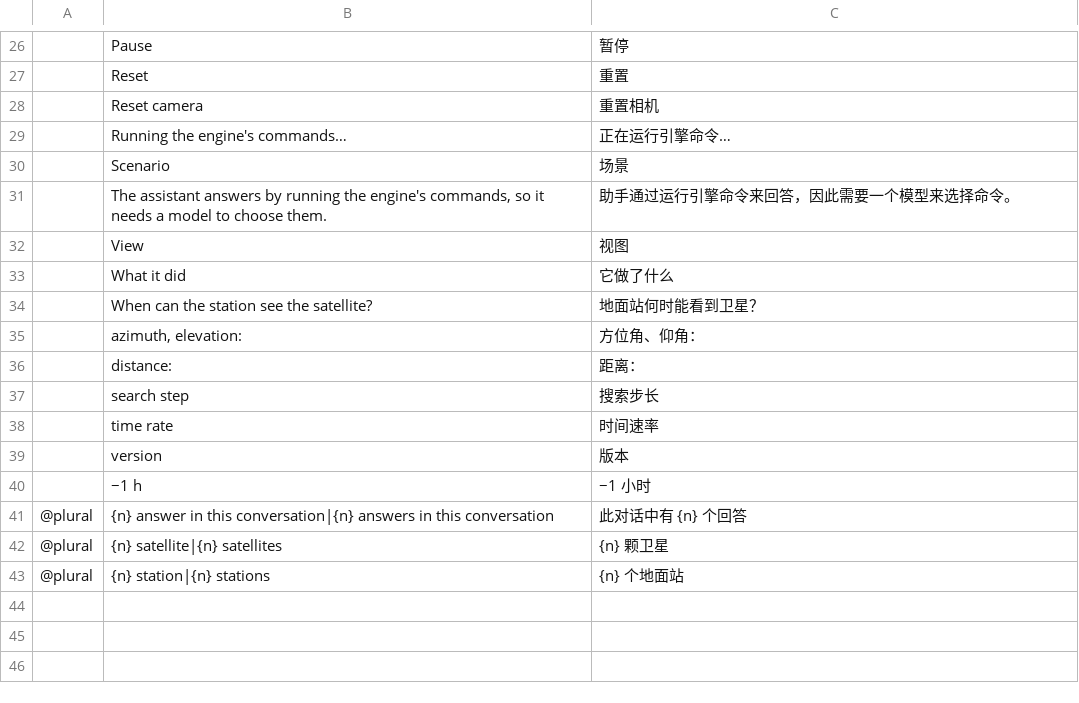
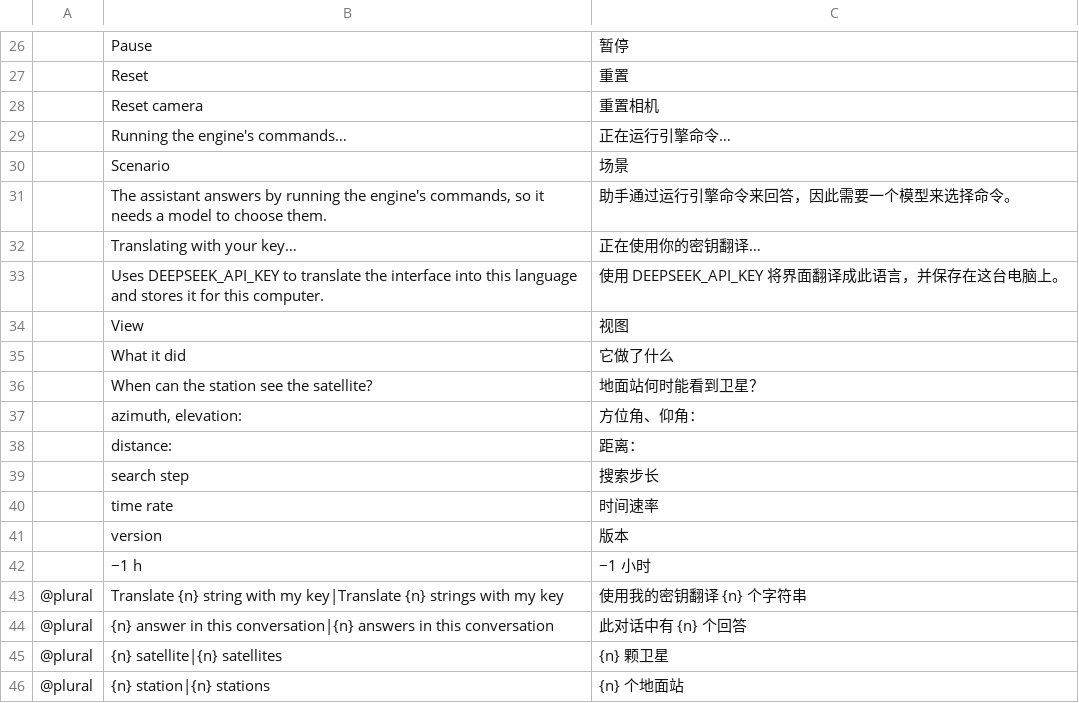
Before and after one commit to spacelibres/STKCraft, a TSV file: locales/zh/stkcraft.tsv, drawn as a sheet; only a part is shown, gaps mark what is left out; the diff names each change by its address in the sheet, - before the commit and + after, or states it on an @@ line.

```diff
--- a/locales/zh/stkcraft.tsv
+++ b/locales/zh/stkcraft.tsv
+row 32:  | Translating with your key… | 正在使用你的密钥翻译…
+row 33:  | Uses DEEPSEEK_API_KEY to translate the interface into this language and stores it for this computer. | 使用 DEEPSEEK_API_KEY 将界面翻译成此语言，并保存在这台电脑上。
+row 43: @plural | Translate {n} string with my key|Translate {n} strings with my key | 使用我的密钥翻译 {n} 个字符串
```
Also changed, not shown: 21 other files.
